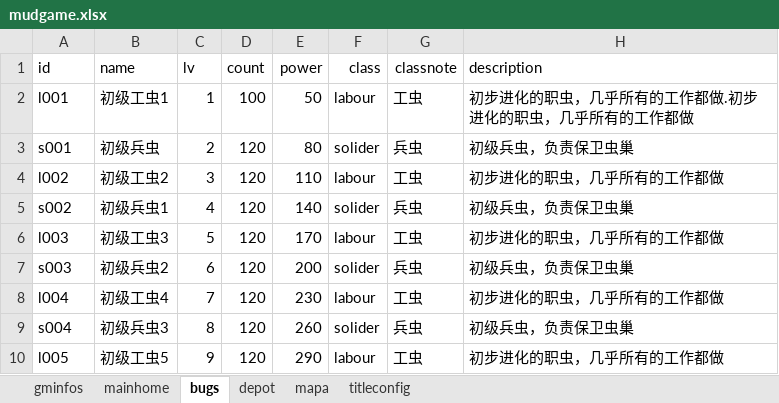
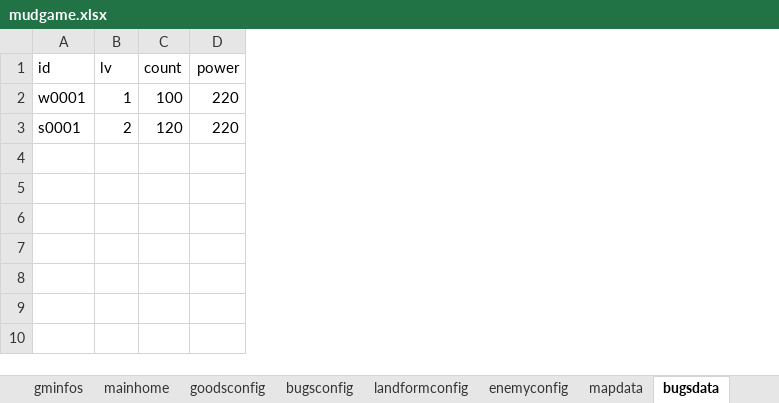
Before and after one commit to lzngame/insectgame, an Excel workbook: mudgame.xlsx, sheet bugsdata, drawn as a sheet; values as stored, in another font and other column widths than the file's, no borders; removed rows and columns are numbered as before the commit, all else as after; the diff names each change by its address in the sheet, - before the commit and + after, or states it on an @@ line.

```diff
--- a/mudgame.xlsx (sheet bugsdata)
+++ b/mudgame.xlsx (sheet bugsdata)
-sheet tab: bugs
+sheet tab: bugsdata
-sheet tab: mapa
+sheet tab: mapdata
-sheet tab: depot
-sheet tab: titleconfig
+sheet tab: goodsconfig
+sheet tab: bugsconfig
+sheet tab: landformconfig
+sheet tab: enemyconfig
@@ sheet tab order changed: gminfos | mainhome | goodsconfig | bugsconfig | landformconfig | enemyconfig | mapdata | bugsdata @@
-column B (name), rows 2-3: 初级工虫1 | 初级兵虫
-column F (class), rows 2-3: labour | solider
-column G (classnote), rows 2-3: 工虫 | 兵虫
-column H (description), rows 2-3: 初步进化的职虫，几乎所有的工作都做.初步进化的职虫，几乎所有的工作都做 | 初级兵虫，负责保卫虫巢
-A2 (id): l001
+A2 (id): w0001
-D2 (power): 50
+D2 (power): 220
-A3 (id): s001
+A3 (id): s0001
-D3 (power): 80
+D3 (power): 220
-row 4: l002 | 初级工虫2 | 3 | 120 | 110 | labour | 工虫 | 初步进化的职虫，几乎所有的工作都做
-row 5: s002 | 初级兵虫1 | 4 | 120 | 140 | solider | 兵虫 | 初级兵虫，负责保卫虫巢
-row 6: l003 | 初级工虫3 | 5 | 120 | 170 | labour | 工虫 | 初步进化的职虫，几乎所有的工作都做
-row 7: s003 | 初级兵虫2 | 6 | 120 | 200 | solider | 兵虫 | 初级兵虫，负责保卫虫巢
-row 8: l004 | 初级工虫4 | 7 | 120 | 230 | labour | 工虫 | 初步进化的职虫，几乎所有的工作都做
-row 9: s004 | 初级兵虫3 | 8 | 120 | 260 | solider | 兵虫 | 初级兵虫，负责保卫虫巢
-row 10: l005 | 初级工虫5 | 9 | 120 | 290 | labour | 工虫 | 初步进化的职虫，几乎所有的工作都做
```
Also changed, not shown: sheet mapdata, other sheet tabs, 18 other files.
